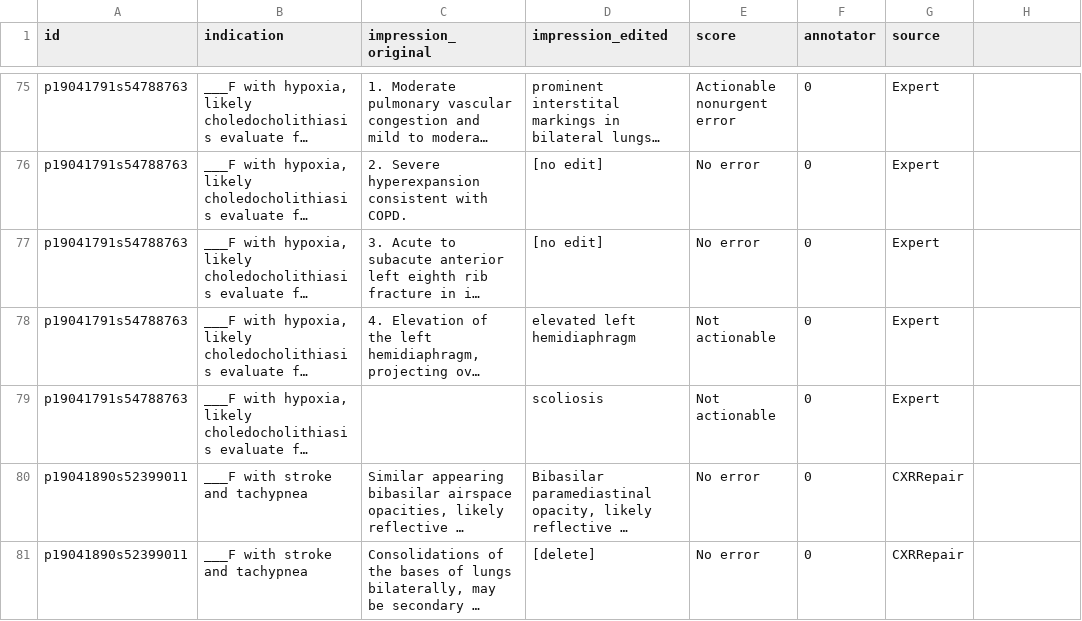
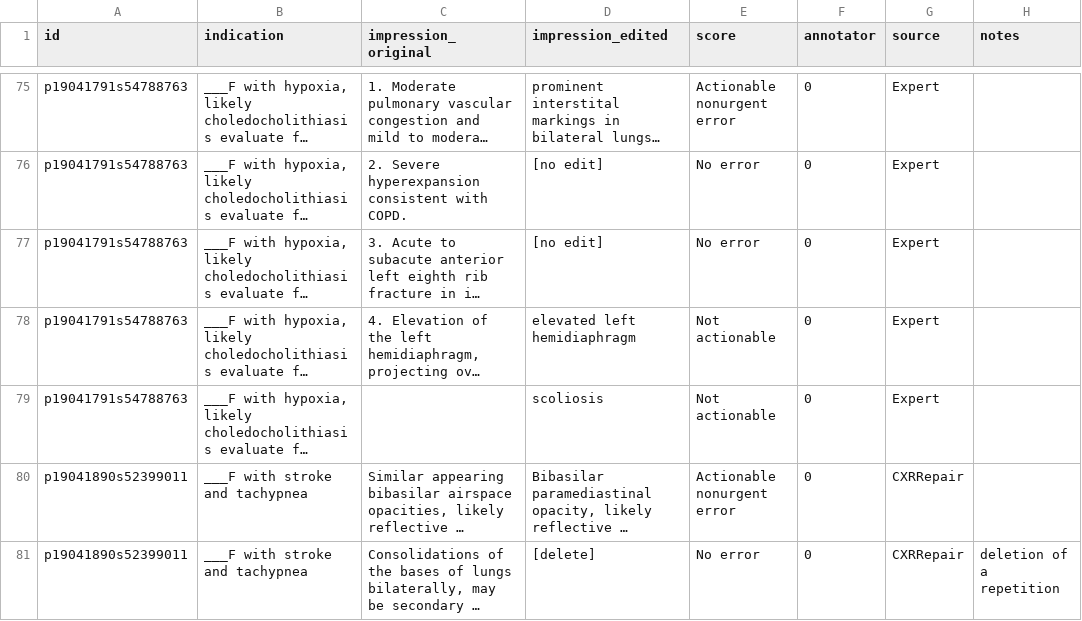
Before and after one commit to rajpurkarlab/ReFiSco-v0, a CSV file: refisco-v0.csv, drawn as a sheet; only a part is shown, gaps mark what is left out; long unchanged cells end in …; the diff covers the shown part only; the diff names each change by its address in the sheet, - before the commit and + after, or states it on an @@ line.

```diff
--- a/refisco-v0.csv
+++ b/refisco-v0.csv
-H1: (empty)
+H1: notes
-E80 (score): No error
+E80 (score): Actionable nonurgent error
-H81 (notes): (empty)
+H81 (notes): deletion of a repetition
```
Also changed, not shown: 9 edited cells elsewhere in this file, 1 other file.
